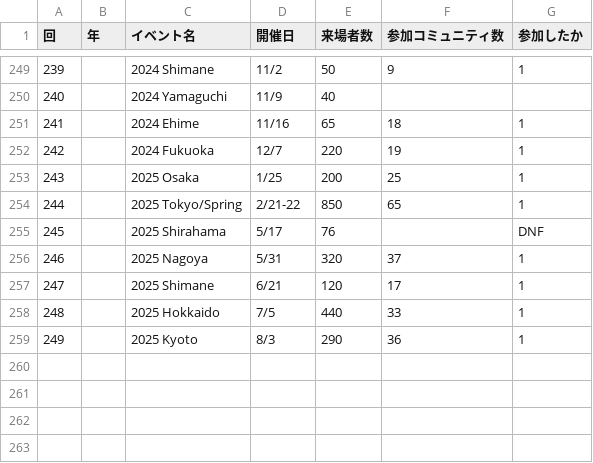
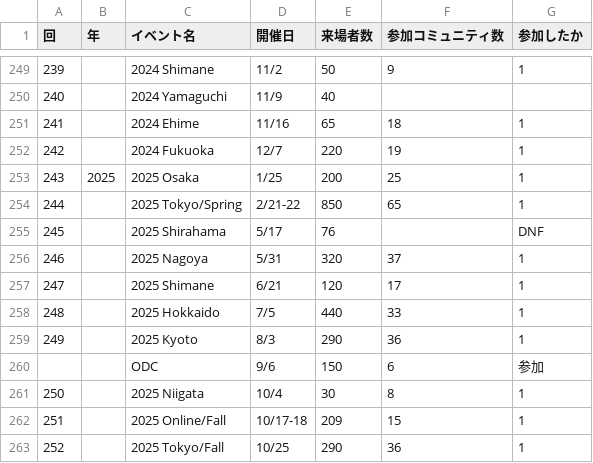
Before and after one commit to ebijun/NetBSD, a CSV file: Guide/OSC/OSC100.csv, drawn as a sheet; only a part is shown, gaps mark what is left out.

```diff
--- a/Guide/OSC/OSC100.csv
+++ b/Guide/OSC/OSC100.csv
@@ -252,3 +252,3 @@
 242,,2024 Fukuoka,12/7,220,19,1
-243,,2025 Osaka,1/25,200,25,1
+243,2025,2025 Osaka,1/25,200,25,1
 244,,2025 Tokyo/Spring,2/21-22,850,65,1
@@ -259 +259,5 @@
 249,,2025 Kyoto,8/3,290,36,1
+,,ODC ,9/6,150,6,参加
+250,,2025 Niigata,10/4,30,8,1
+251,,2025 Online/Fall,10/17-18,209,15,1
+252,,2025 Tokyo/Fall,10/25,290,36,1
```
Also changed, not shown: Event/togetter/togetterview/view.csv, 8 other files.
